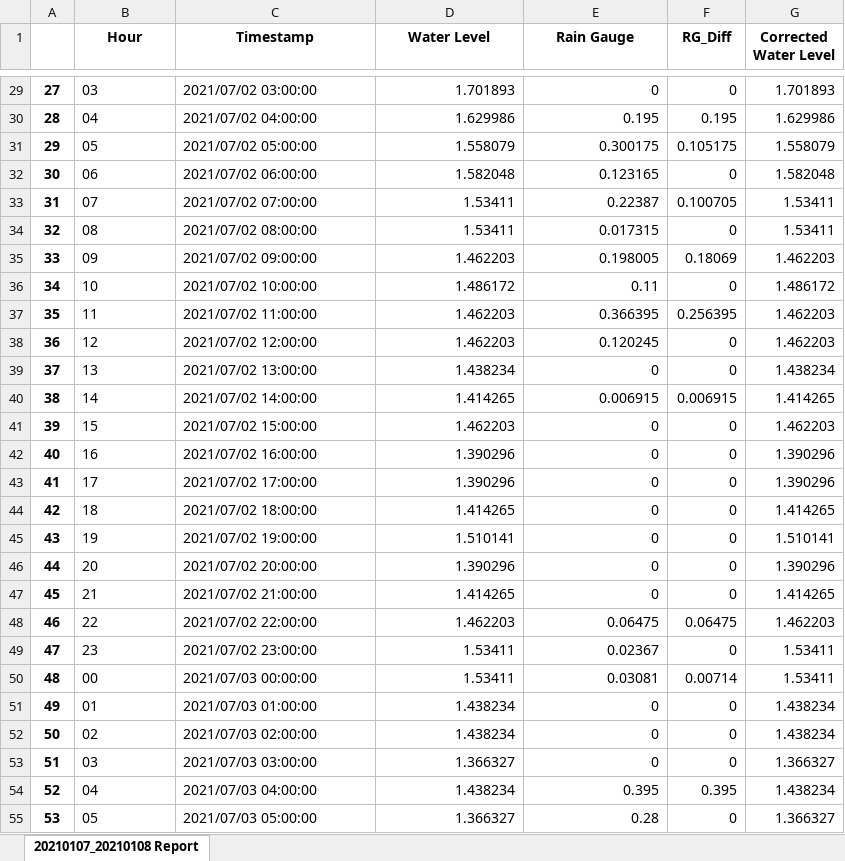
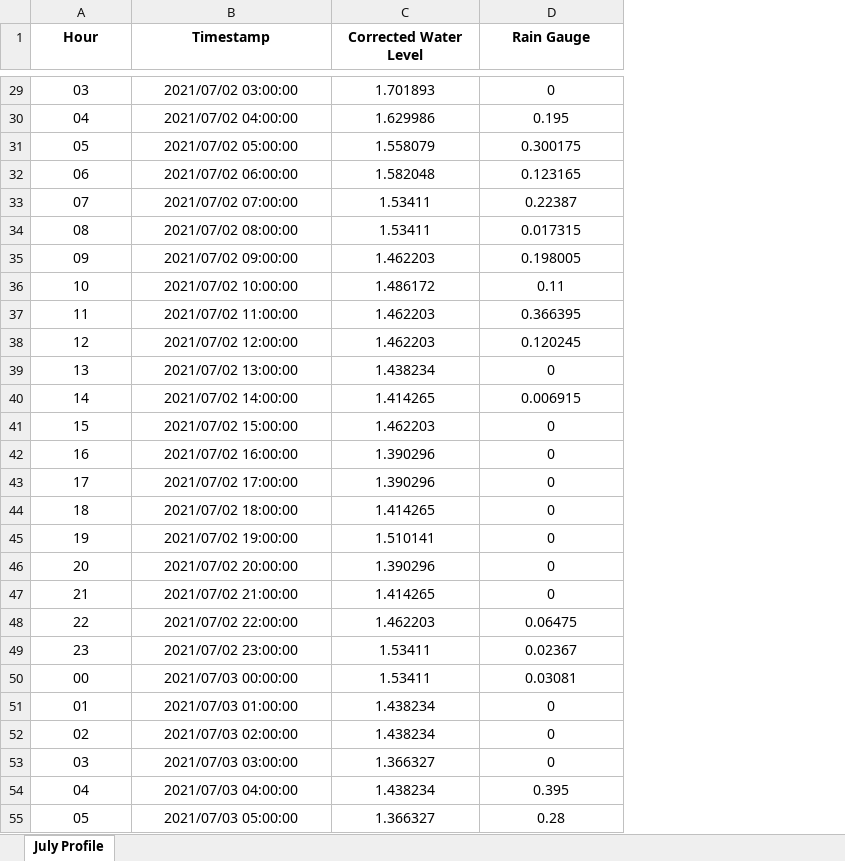
Before and after one commit to gsulay/First_Gen_Tagoloan_CDO, an Excel workbook: Cleaned_Cagayan/20210107_20210108 Report/20210107_20210108 Report.xlsx, sheet July Profile, drawn as a sheet; only a part is shown, gaps mark what is left out; values as stored, in another font and other column widths than the file's, no borders; removed rows and columns are numbered as before the commit, all else as after; the diff covers the shown part only; the diff names each change by its address in the sheet, - before the commit and + after, or states it on an @@ line.

```diff
--- a/Cleaned_Cagayan/20210107_20210108 Report/20210107_20210108 Report.xlsx (sheet July Profile)
+++ b/Cleaned_Cagayan/20210107_20210108 Report/20210107_20210108 Report.xlsx (sheet July Profile)
-sheet tab: 20210107_20210108 Report
+sheet tab: July Profile
-column A, rows 29-55: 27 | 28 | 29 | 30 | 31 | 32 | 33 | 34 | 35 | 36 | 37 | 38 | 39 | 40 | 41 | 42 | 43 | 44 | 45 | 46 | 47 | 48 | 49 | 50 | 51 | 52 | 53
-column F (RG_Diff), rows 29-55: 0 | 0.195 | 0.105175 | 0 | 0.100705 | 0 | 0.18069 | 0 | 0.256395 | 0 | 0 | 0.006915 | 0 | 0 | 0 | 0 | 0 | 0 | 0 | 0.06475 | 0 | 0.00714 | 0 | 0 | 0 | 0.395 | 0
-column G (Corrected Water Level), rows 29-55: 1.701893 | 1.629986 | 1.558079 | 1.582048 | 1.53411 | 1.53411 | 1.462203 | 1.486172 | 1.462203 | 1.462203 | 1.438234 | 1.414265 | 1.462203 | 1.390296 | 1.390296 | 1.414265 | 1.510141 | 1.390296 | 1.414265 | 1.462203 | 1.53411 | 1.53411 | 1.438234 | 1.438234 | 1.366327 | 1.438234 | 1.366327
-C1: Water Level
+C1: Corrected Water Level
-A29:B55 alignment: left
+A29:B55 alignment: center
-C29:D55 alignment: right
+C29:D55 alignment: center
```
Also changed, not shown: 9 edited cells and cell formats elsewhere in this sheet, Cleaned_Cagayan/20210106_20210107 Report/20210106_20210107 Report.xlsx, Cleaned_Cagayan/20210108_20210109 Report/20210108_20210109 Report.xlsx, 9 other files.
